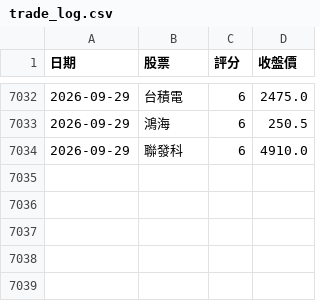
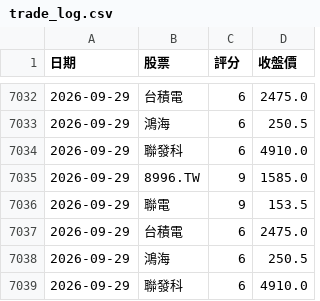
Before and after one commit to 2015b09976138-dot/DayTradeAssistant, a CSV file: trade_log.csv, drawn as a sheet; only a part is shown, gaps mark what is left out.

```diff
--- a/trade_log.csv
+++ b/trade_log.csv
@@ -7034 +7034,6 @@
 2026-09-29,聯發科,6,4910.0
+2026-09-29,8996.TW,9,1585.0
+2026-09-29,聯電,9,153.5
+2026-09-29,台積電,6,2475.0
+2026-09-29,鴻海,6,250.5
+2026-09-29,聯發科,6,4910.0
```
